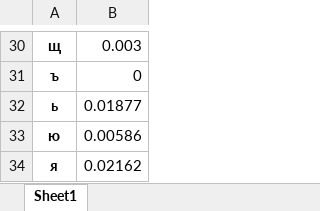
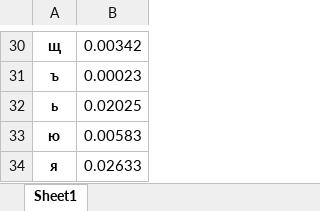
Before and after one commit to bjk0t/crypto-22-23, an Excel workbook: cp1/FB-05 Sapozhnyk, FB-05 Karas lab 1/Частота букв без пробілів.xlsx, sheet Sheet1, drawn as a sheet; only a part is shown, gaps mark what is left out; values as stored, in another font and other column widths than the file's, no borders; the diff covers the shown part only; the diff names each change by its address in the sheet, - before the commit and + after, or states it on an @@ line.

```diff
--- a/cp1/FB-05 Sapozhnyk, FB-05 Karas lab 1/Частота букв без пробілів.xlsx (sheet Sheet1)
+++ b/cp1/FB-05 Sapozhnyk, FB-05 Karas lab 1/Частота букв без пробілів.xlsx (sheet Sheet1)
-B30: 0.003
+B30: 0.00342
-B31: 0
+B31: 0.00023
-B32: 0.01877
+B32: 0.02025
-B33: 0.00586
+B33: 0.00583
-B34: 0.02162
+B34: 0.02633
```
Also changed, not shown: 27 edited cells elsewhere in this sheet, cp1/FB-05 Sapozhnyk, FB-05 Karas lab 1/Частота букв з пробілами.xlsx, cp1/FB-05 Sapozhnyk, FB-05 Karas lab 1/Частота біграм без пробілів.xlsx, 6 other files.
